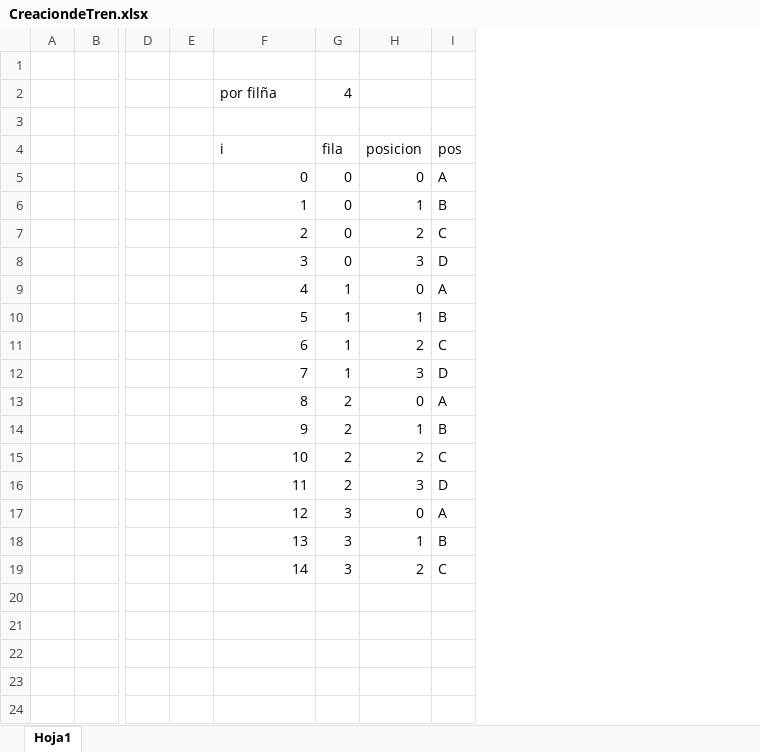
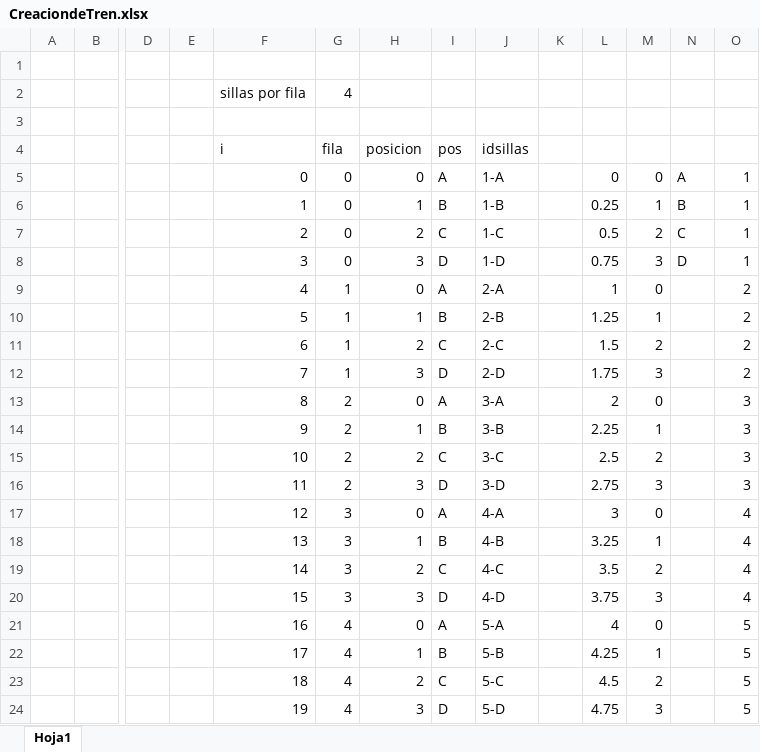
Before and after one commit to rfmedinas/Aprendizaje, an Excel workbook: CreaciondeTren.xlsx, sheet Hoja1, drawn as a sheet; only a part is shown, gaps mark what is left out; values as stored, in another font and other column widths than the file's, no borders; rows hold the shown columns only; the diff names each change by its address in the sheet, - before the commit and + after, or states it on an @@ line.

Commit message:
cargar excel

```diff
--- a/CreaciondeTren.xlsx (sheet Hoja1)
+++ b/CreaciondeTren.xlsx (sheet Hoja1)
+column J (idsillas), rows 5-19: 1-A | 1-B | 1-C | 1-D | 2-A | 2-B | 2-C | 2-D | 3-A | 3-B | 3-C | 3-D | 4-A | 4-B | 4-C
+column K, empty
+column L, rows 5-19: 0 | 0.25 | 0.5 | 0.75 | 1 | 1.25 | 1.5 | 1.75 | 2 | 2.25 | 2.5 | 2.75 | 3 | 3.25 | 3.5
+column M, rows 5-19: 0 | 1 | 2 | 3 | 0 | 1 | 2 | 3 | 0 | 1 | 2 | 3 | 0 | 1 | 2
+column N, rows 5-8: A | B | C | D
+column O, rows 5-19: 1 | 1 | 1 | 1 | 2 | 2 | 2 | 2 | 3 | 3 | 3 | 3 | 4 | 4 | 4
-F2 (i): por filña
+F2 (i): sillas por fila
+row 20:  |  |  |  | 15 | 3 | 3 | D | 4-D |  | 3.75 | 3 |  | 4
+row 21:  |  |  |  | 16 | 4 | 0 | A | 5-A |  | 4 | 0 |  | 5
+row 22:  |  |  |  | 17 | 4 | 1 | B | 5-B |  | 4.25 | 1 |  | 5
+row 23:  |  |  |  | 18 | 4 | 2 | C | 5-C |  | 4.5 | 2 |  | 5
+row 24:  |  |  |  | 19 | 4 | 3 | D | 5-D |  | 4.75 | 3 |  | 5
```
